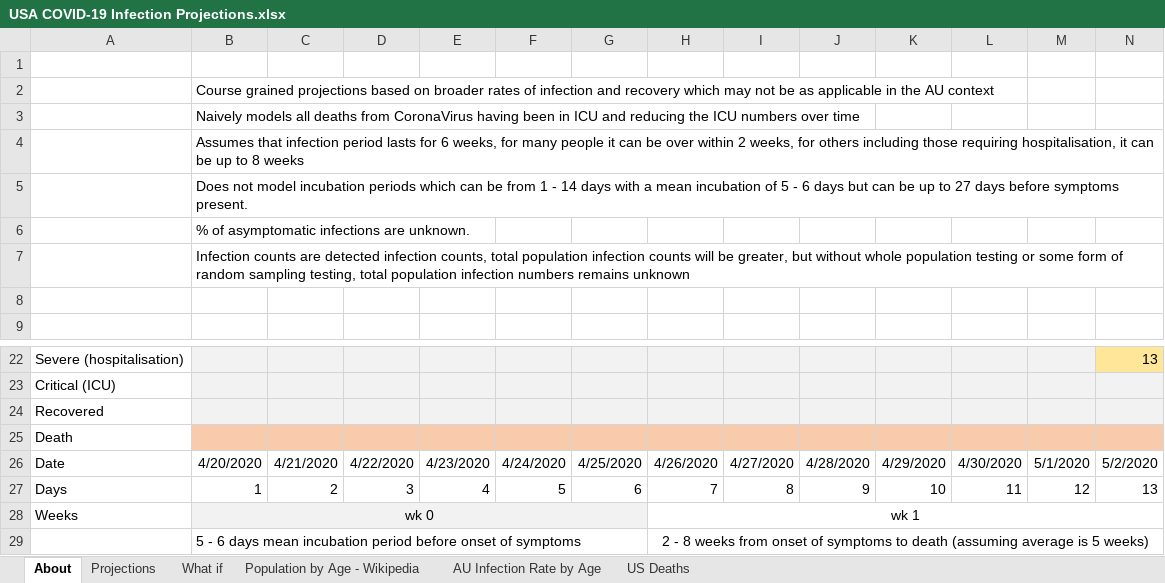
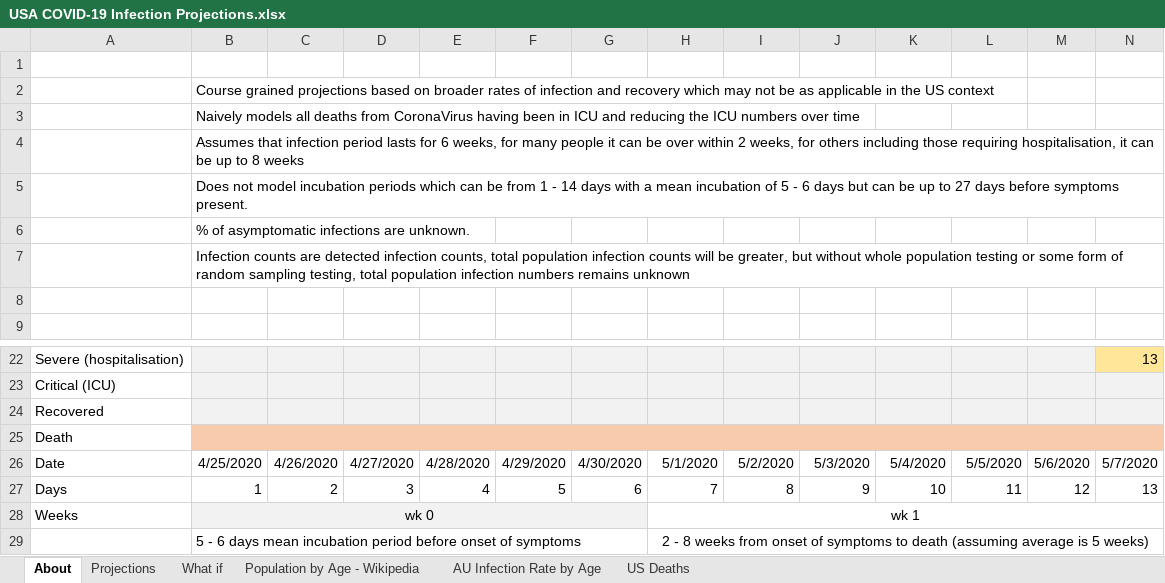
Before and after one commit to AndyArch11/Aus-COVID-19-Projections, an Excel workbook: USA COVID-19 Infection Projections.xlsx, sheet About, drawn as a sheet; only a part is shown, gaps mark what is left out; values as stored, in another font and other column widths than the file's, no borders; charts and pictures not drawn; removed rows and columns are numbered as before the commit, all else as after; rows hold the shown columns only; the diff names each change by its address in the sheet, - before the commit and + after, or states it on an @@ line.

```diff
--- a/USA COVID-19 Infection Projections.xlsx (sheet About)
+++ b/USA COVID-19 Infection Projections.xlsx (sheet About)
-B2: …in the AU context
+B2: …in the US context
-row 26: Date | 4/20/2020 | 4/21/2020 | 4/22/2020 | 4/23/2020 | 4/24/2020 | 4/25/2020 | 4/26/2020 | 4/27/2020 | 4/28/2020 | 4/29/2020 | 4/30/2020 | 5/1/2020 | 5/2/2020
+row 26: Date | 4/25/2020 | 4/26/2020 | 4/27/2020 | 4/28/2020 | 4/29/2020 | 4/30/2020 | 5/1/2020 | 5/2/2020 | 5/3/2020 | 5/4/2020 | 5/5/2020 | 5/6/2020 | 5/7/2020
```
Also changed, not shown: sheet US Deaths, sheet Projections, sheet What if, formulas that keep their value, charts or pictures, Australian COVID-19 Infection Projections 20200315.xlsx, Indian COVID-19 Infection Projections.xlsx, 4 other files.
